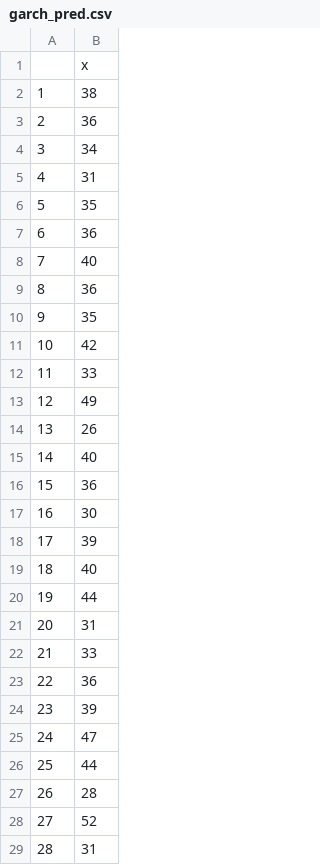
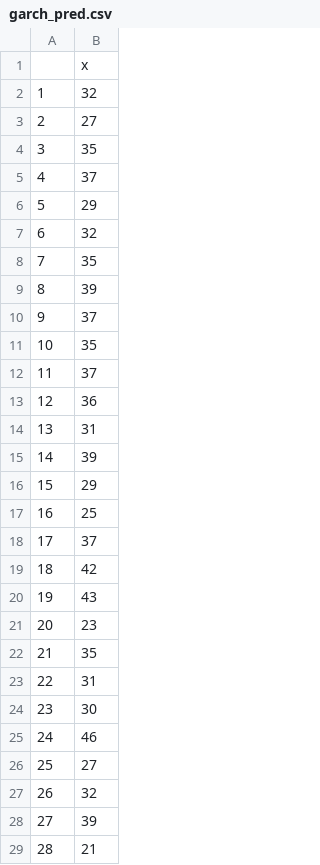
Before and after one commit to rimamittal/MusicTimeSeries, a CSV file: pred_sequences/garch_pred.csv, drawn as a sheet; only a part is shown; the diff covers the shown part only.

```diff
--- a/pred_sequences/garch_pred.csv
+++ b/pred_sequences/garch_pred.csv
@@ -1,29 +1,29 @@
 "","x"
-"1",38
-"2",36
-"3",34
-"4",31
-"5",35
-"6",36
-"7",40
-"8",36
-"9",35
-"10",42
-"11",33
-"12",49
-"13",26
-"14",40
-"15",36
-"16",30
-"17",39
-"18",40
-"19",44
-"20",31
-"21",33
-"22",36
-"23",39
-"24",47
-"25",44
-"26",28
-"27",52
-"28",31
+"1",32
+"2",27
+"3",35
+"4",37
+"5",29
+"6",32
+"7",35
+"8",39
+"9",37
+"10",35
+"11",37
+"12",36
+"13",31
+"14",39
+"15",29
+"16",25
+"17",37
+"18",42
+"19",43
+"20",23
+"21",35
+"22",31
+"23",30
+"24",46
+"25",27
+"26",32
+"27",39
+"28",21
```
Also changed, not shown: 20 edited cells elsewhere in this file, pred_sequences/aarima_pred.csv, pred_sequences/markov_pred.csv, 7 other files.
